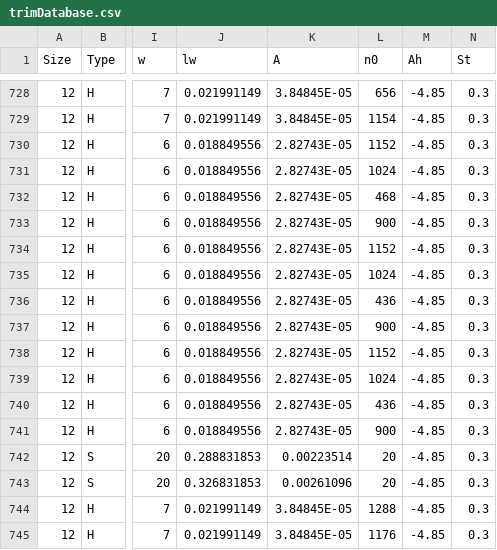
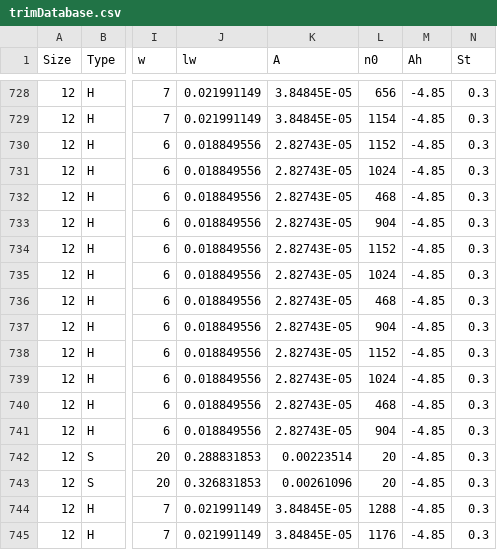
Before and after one commit to JonBradley100/control-valve-sizing, a CSV file: public/data/trimDatabase.csv, drawn as a sheet; only a part is shown, gaps mark what is left out; the diff covers the shown part only; the diff names each change by its address in the sheet, - before the commit and + after, or states it on an @@ line.

```diff
--- a/public/data/trimDatabase.csv
+++ b/public/data/trimDatabase.csv
-L733 (n0): 900
+L733 (n0): 904
-L736 (n0): 436
+L736 (n0): 468
-L737 (n0): 900
+L737 (n0): 904
-L740 (n0): 436
+L740 (n0): 468
-L741 (n0): 900
+L741 (n0): 904
```
Also changed, not shown: 26 edited cells elsewhere in this file.
